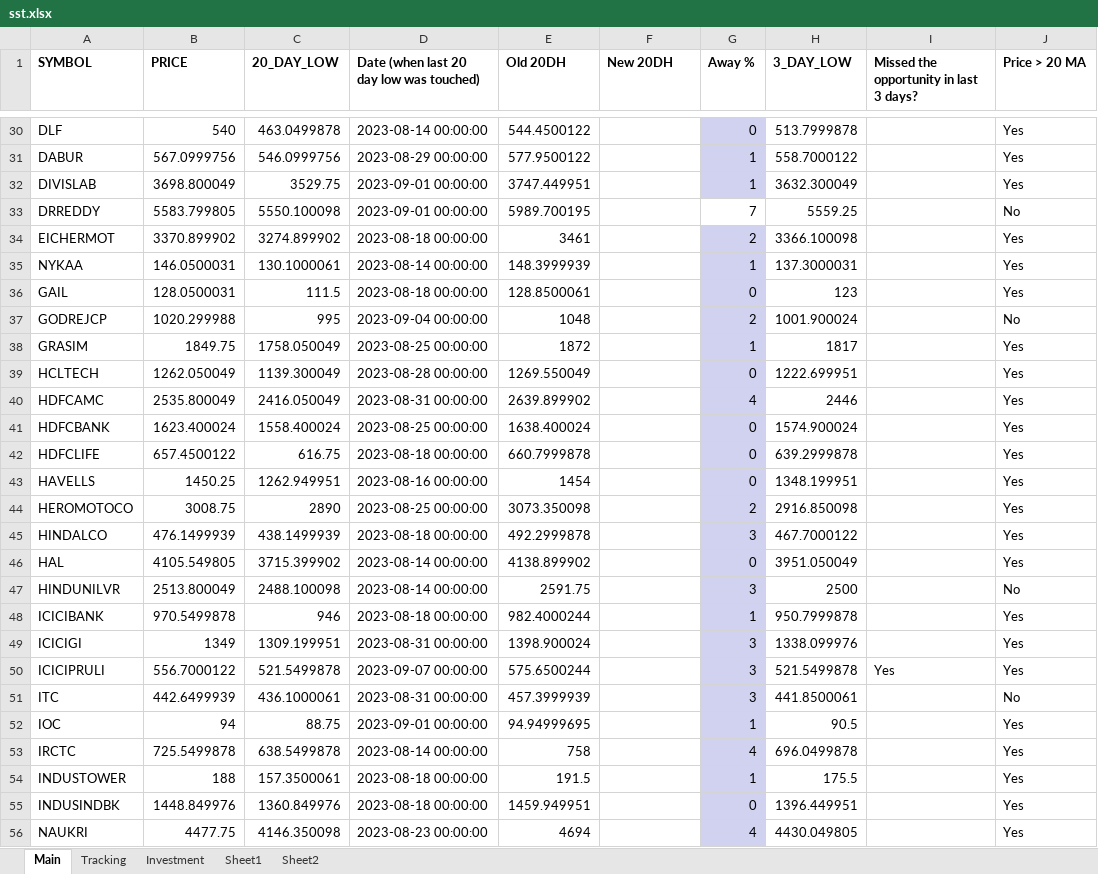
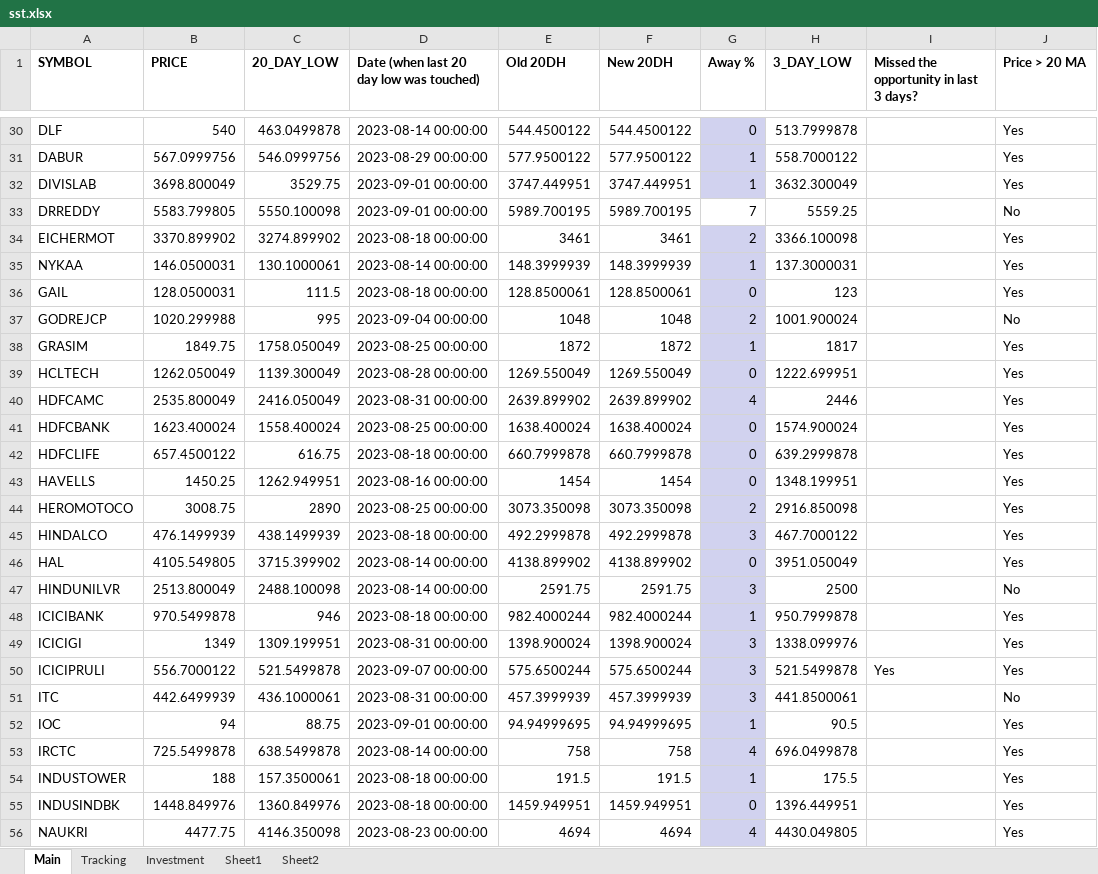
Before and after one commit to rohitpant788/sst_stocks_updated, an Excel workbook: sst.xlsx, sheet Main, drawn as a sheet; only a part is shown, gaps mark what is left out; values as stored, in another font and other column widths than the file's, no borders; the diff covers the shown part only; the diff names each change by its address in the sheet, - before the commit and + after, or states it on an @@ line.

```diff
--- a/sst.xlsx (sheet Main)
+++ b/sst.xlsx (sheet Main)
-F30 (New 20DH): (empty)
+F30 (New 20DH): 544.4500122
-F31 (New 20DH): (empty)
+F31 (New 20DH): 577.9500122
-F32 (New 20DH): (empty)
+F32 (New 20DH): 3747.449951
-F33 (New 20DH): (empty)
+F33 (New 20DH): 5989.700195
-F34 (New 20DH): (empty)
+F34 (New 20DH): 3461
-F35 (New 20DH): (empty)
+F35 (New 20DH): 148.3999939
-F36 (New 20DH): (empty)
+F36 (New 20DH): 128.8500061
-F37 (New 20DH): (empty)
+F37 (New 20DH): 1048
-F38 (New 20DH): (empty)
+F38 (New 20DH): 1872
-F39 (New 20DH): (empty)
+F39 (New 20DH): 1269.550049
-F40 (New 20DH): (empty)
+F40 (New 20DH): 2639.899902
-F41 (New 20DH): (empty)
+F41 (New 20DH): 1638.400024
-F42 (New 20DH): (empty)
+F42 (New 20DH): 660.7999878
-F43 (New 20DH): (empty)
+F43 (New 20DH): 1454
-F44 (New 20DH): (empty)
+F44 (New 20DH): 3073.350098
-F45 (New 20DH): (empty)
+F45 (New 20DH): 492.2999878
-F46 (New 20DH): (empty)
+F46 (New 20DH): 4138.899902
-F47 (New 20DH): (empty)
+F47 (New 20DH): 2591.75
-F48 (New 20DH): (empty)
+F48 (New 20DH): 982.4000244
-F49 (New 20DH): (empty)
+F49 (New 20DH): 1398.900024
-F50 (New 20DH): (empty)
+F50 (New 20DH): 575.6500244
-F51 (New 20DH): (empty)
+F51 (New 20DH): 457.3999939
-F52 (New 20DH): (empty)
+F52 (New 20DH): 94.94999695
-F53 (New 20DH): (empty)
+F53 (New 20DH): 758
-F54 (New 20DH): (empty)
+F54 (New 20DH): 191.5
-F55 (New 20DH): (empty)
+F55 (New 20DH): 1459.949951
-F56 (New 20DH): (empty)
+F56 (New 20DH): 4694
```
Also changed, not shown: 1 added row and 71 edited cells elsewhere in this sheet, sheet Tracking, 2 other files.
